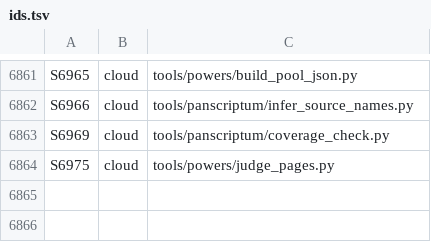
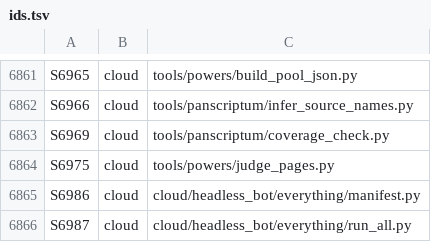
Before and after one commit to GeddyLifeson/Global-Repo, a TSV file: ids.tsv, drawn as a sheet; only a part is shown, gaps mark what is left out.

```diff
--- a/ids.tsv
+++ b/ids.tsv
@@ -6864 +6864,3 @@ S6969	cloud	tools/panscriptum/coverage_check.py
 S6975	cloud	tools/powers/judge_pages.py
+S6986	cloud	cloud/headless_bot/everything/manifest.py
+S6987	cloud	cloud/headless_bot/everything/run_all.py
```
Also changed, not shown: cloud_inventory.tsv, 5 other files.
